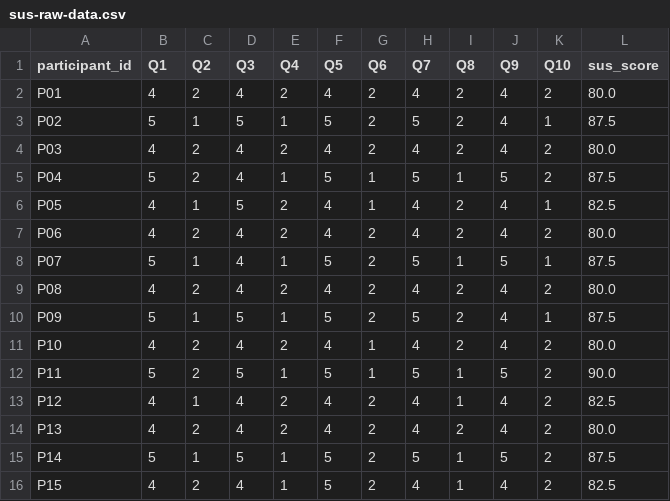
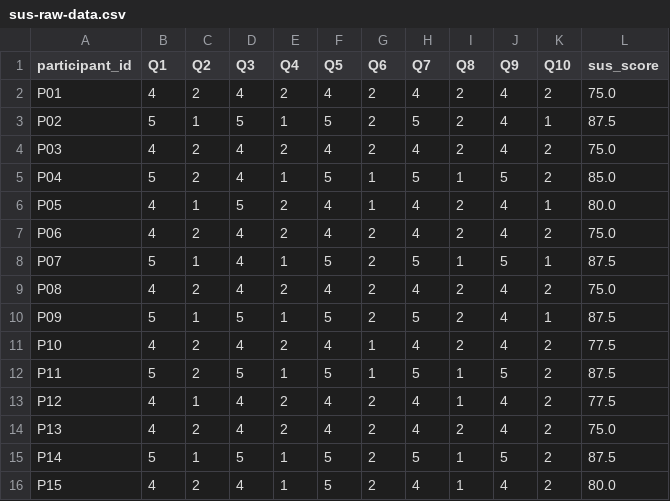
Before and after one commit to keithdrox/SBVIA-AppWeb, a CSV file: docs/mediciones/sus/sus-raw-data.csv, drawn as a sheet.

```diff
--- a/docs/mediciones/sus/sus-raw-data.csv
+++ b/docs/mediciones/sus/sus-raw-data.csv
@@ -1,16 +1,16 @@
 participant_id,Q1,Q2,Q3,Q4,Q5,Q6,Q7,Q8,Q9,Q10,sus_score
-P01,4,2,4,2,4,2,4,2,4,2,80.0
+P01,4,2,4,2,4,2,4,2,4,2,75.0
 P02,5,1,5,1,5,2,5,2,4,1,87.5
-P03,4,2,4,2,4,2,4,2,4,2,80.0
-P04,5,2,4,1,5,1,5,1,5,2,87.5
-P05,4,1,5,2,4,1,4,2,4,1,82.5
-P06,4,2,4,2,4,2,4,2,4,2,80.0
+P03,4,2,4,2,4,2,4,2,4,2,75.0
+P04,5,2,4,1,5,1,5,1,5,2,85.0
+P05,4,1,5,2,4,1,4,2,4,1,80.0
+P06,4,2,4,2,4,2,4,2,4,2,75.0
 P07,5,1,4,1,5,2,5,1,5,1,87.5
-P08,4,2,4,2,4,2,4,2,4,2,80.0
+P08,4,2,4,2,4,2,4,2,4,2,75.0
 P09,5,1,5,1,5,2,5,2,4,1,87.5
-P10,4,2,4,2,4,1,4,2,4,2,80.0
-P11,5,2,5,1,5,1,5,1,5,2,90.0
-P12,4,1,4,2,4,2,4,1,4,2,82.5
-P13,4,2,4,2,4,2,4,2,4,2,80.0
+P10,4,2,4,2,4,1,4,2,4,2,77.5
+P11,5,2,5,1,5,1,5,1,5,2,87.5
+P12,4,1,4,2,4,2,4,1,4,2,77.5
+P13,4,2,4,2,4,2,4,2,4,2,75.0
 P14,5,1,5,1,5,2,5,1,5,2,87.5
-P15,4,2,4,1,5,2,4,1,4,2,82.5
+P15,4,2,4,1,5,2,4,1,4,2,80.0
```
Also changed, not shown: docs/trazabilidad/matriz.csv, 8 other files.
